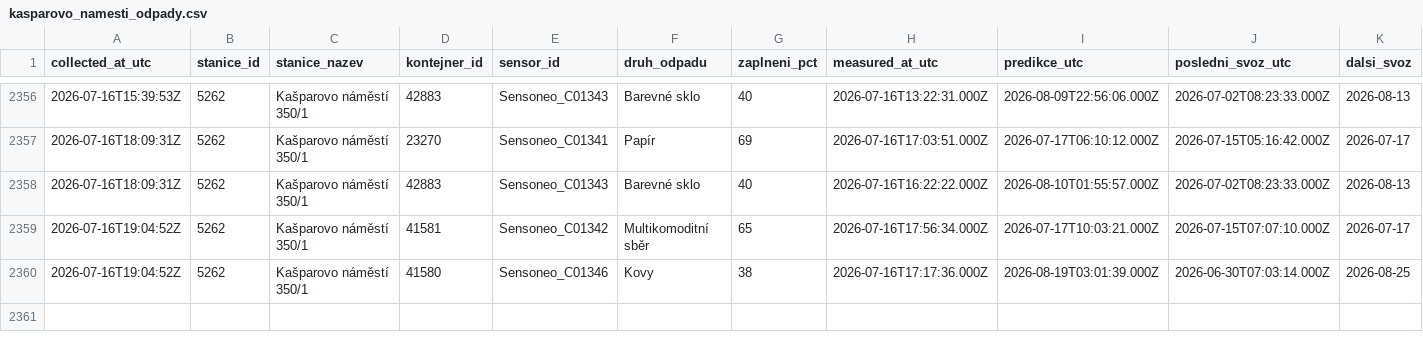
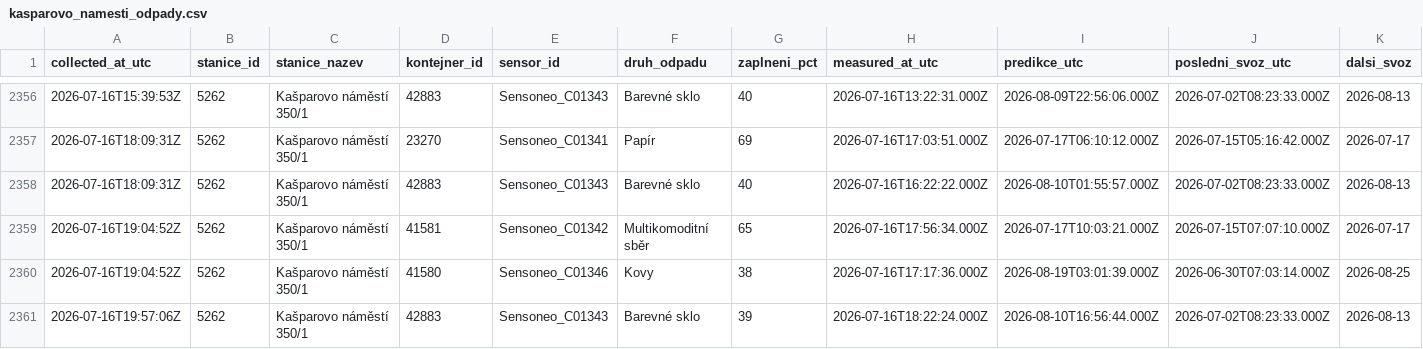
Before and after one commit to sim-mar/golemio_monitoring, a CSV file: kasparovo_namesti_odpady.csv, drawn as a sheet; only a part is shown, gaps mark what is left out; the diff names each change by its address in the sheet, - before the commit and + after, or states it on an @@ line.

```diff
--- a/kasparovo_namesti_odpady.csv
+++ b/kasparovo_namesti_odpady.csv
+row 2361: 2026-07-16T19:57:06Z | 5262 | Kašparovo náměstí 350/1 | 42883 | Sensoneo_C01343 | Barevné sklo | 39 | 2026-07-16T18:22:24.000Z | 2026-08-10T16:56:44.000Z | 2026-07-02T08:23:33.000Z | 2026-08-13
```
Also changed, not shown: 1 other file.
